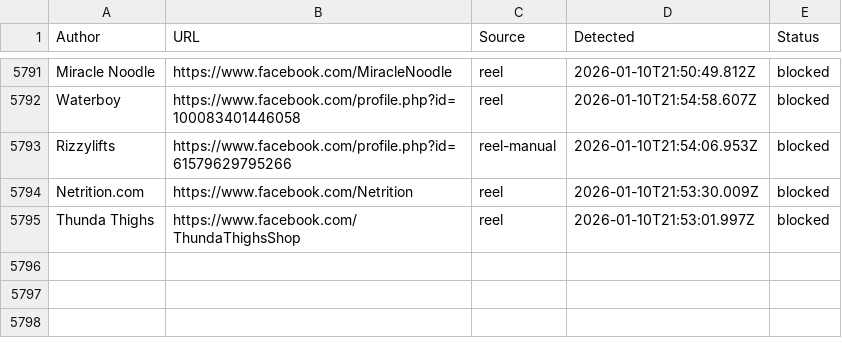
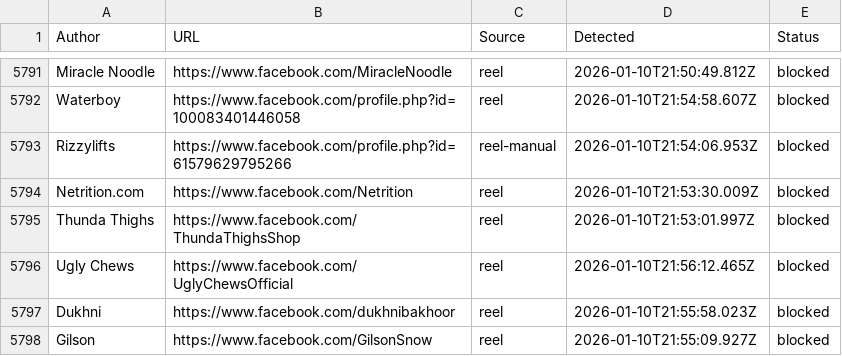
Before and after one commit to SysAdminDoc/AdNull, a CSV file: Blocklists/facebook_master_blocklist.csv, drawn as a sheet; only a part is shown, gaps mark what is left out.

Commit message:
AdNull sync: +3 new (5797 total)

```diff
--- a/Blocklists/facebook_master_blocklist.csv
+++ b/Blocklists/facebook_master_blocklist.csv
@@ -5795 +5795,4 @@ Author,URL,Source,Detected,Status
 "Thunda Thighs",https://www.facebook.com/ThundaThighsShop,reel,2026-01-10T21:53:01.997Z,blocked
+"Ugly Chews",https://www.facebook.com/UglyChewsOfficial,reel,2026-01-10T21:56:12.465Z,blocked
+"Dukhni",https://www.facebook.com/dukhnibakhoor,reel,2026-01-10T21:55:58.023Z,blocked
+"Gilson",https://www.facebook.com/GilsonSnow,reel,2026-01-10T21:55:09.927Z,blocked
```
